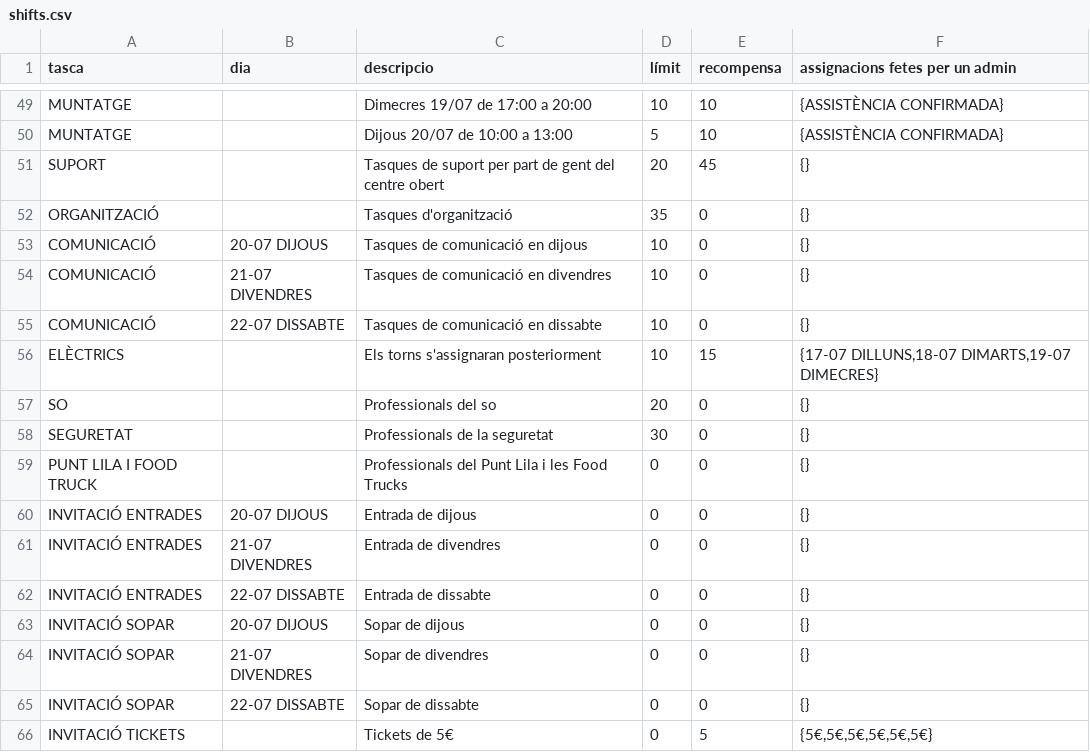
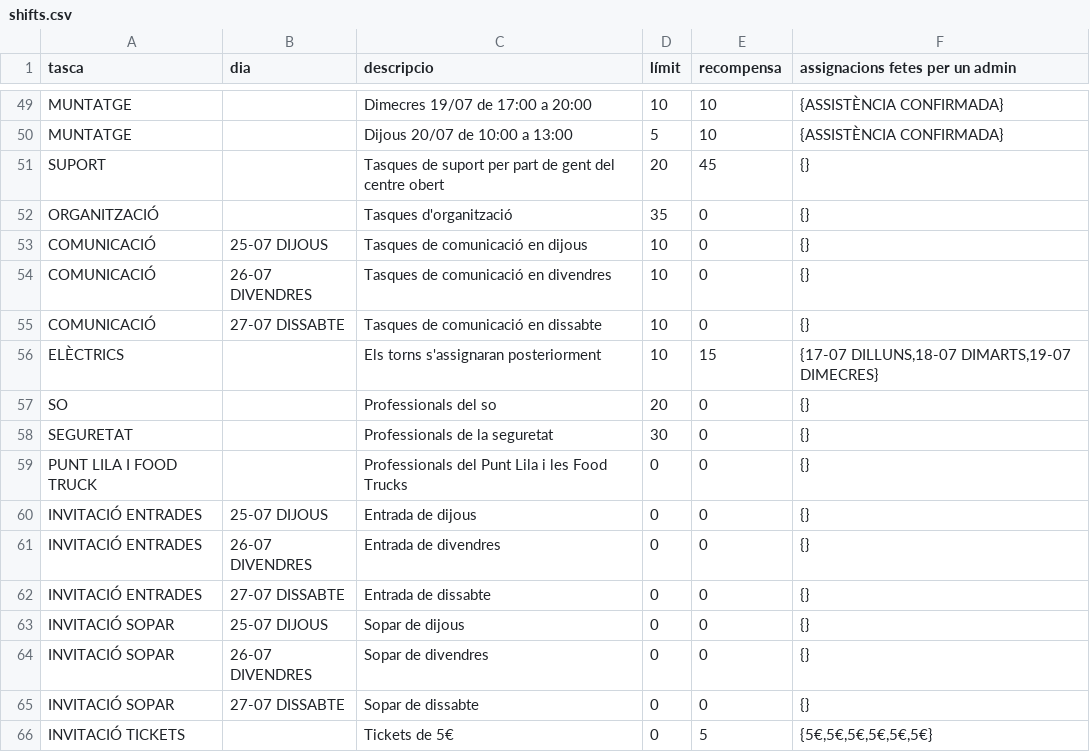
Before and after one commit to alfonsovng/voluntariat-el-tingladu, a CSV file: postgres/csv/shifts.csv, drawn as a sheet; only a part is shown, gaps mark what is left out; the diff covers the shown part only.

```diff
--- a/postgres/csv/shifts.csv
+++ b/postgres/csv/shifts.csv
@@ -52,5 +52,5 @@ SUPORT,"",Tasques de suport per part de gent del centre obert,20,45,{}
 ORGANITZACIÓ,"",Tasques d'organització,35,0,{}
-COMUNICACIÓ,20-07 DIJOUS,Tasques de comunicació en dijous,10,0,{}
-COMUNICACIÓ,21-07 DIVENDRES,Tasques de comunicació en divendres,10,0,{}
-COMUNICACIÓ,22-07 DISSABTE,Tasques de comunicació en dissabte,10,0,{}
+COMUNICACIÓ,25-07 DIJOUS,Tasques de comunicació en dijous,10,0,{}
+COMUNICACIÓ,26-07 DIVENDRES,Tasques de comunicació en divendres,10,0,{}
+COMUNICACIÓ,27-07 DISSABTE,Tasques de comunicació en dissabte,10,0,{}
 ELÈCTRICS,"",Els torns s'assignaran posteriorment,10,15,"{17-07 DILLUNS,18-07 DIMARTS,19-07 DIMECRES}"
@@ -59,8 +59,8 @@ SEGURETAT,"",Professionals de la seguretat,30,0,{}
 PUNT LILA I FOOD TRUCK,"",Professionals del Punt Lila i les Food Trucks,0,0,{}
-INVITACIÓ ENTRADES,20-07 DIJOUS,Entrada de dijous,0,0,{}
-INVITACIÓ ENTRADES,21-07 DIVENDRES,Entrada de divendres,0,0,{}
-INVITACIÓ ENTRADES,22-07 DISSABTE,Entrada de dissabte,0,0,{}
-INVITACIÓ SOPAR,20-07 DIJOUS,Sopar de dijous,0,0,{}
-INVITACIÓ SOPAR,21-07 DIVENDRES,Sopar de divendres,0,0,{}
-INVITACIÓ SOPAR,22-07 DISSABTE,Sopar de dissabte,0,0,{}
+INVITACIÓ ENTRADES,25-07 DIJOUS,Entrada de dijous,0,0,{}
+INVITACIÓ ENTRADES,26-07 DIVENDRES,Entrada de divendres,0,0,{}
+INVITACIÓ ENTRADES,27-07 DISSABTE,Entrada de dissabte,0,0,{}
+INVITACIÓ SOPAR,25-07 DIJOUS,Sopar de dijous,0,0,{}
+INVITACIÓ SOPAR,26-07 DIVENDRES,Sopar de divendres,0,0,{}
+INVITACIÓ SOPAR,27-07 DISSABTE,Sopar de dissabte,0,0,{}
 INVITACIÓ TICKETS,"",Tickets de 5€,0,5,"{5€,5€,5€,5€,5€,5€}"
```
Also changed, not shown: 62 edited cells elsewhere in this file, postgres/csv/meals.csv, postgres/csv/tickets.csv, 5 other files.
